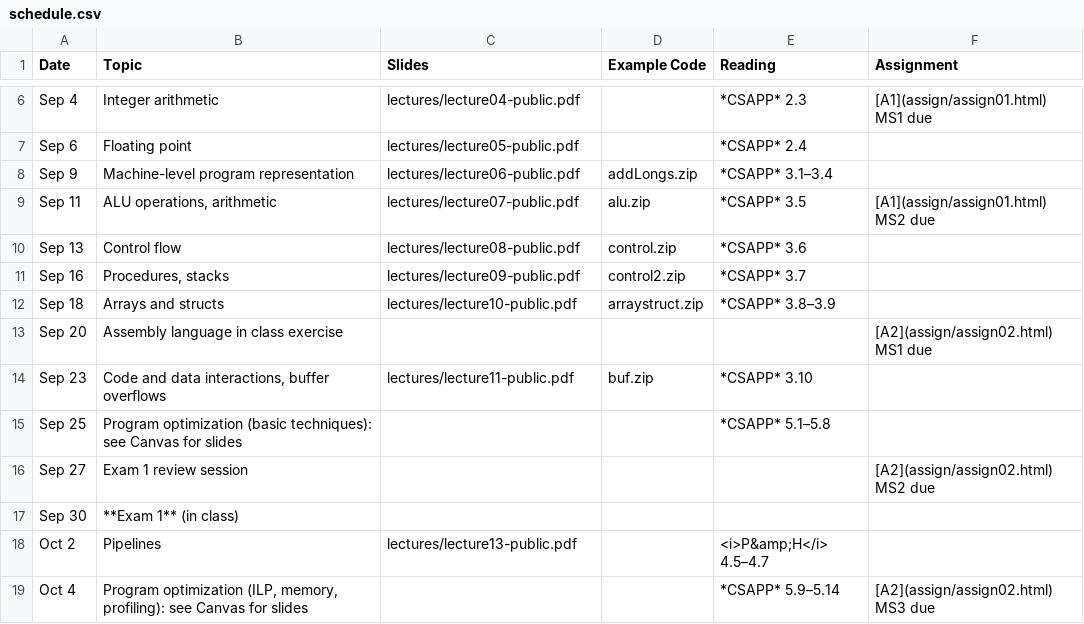
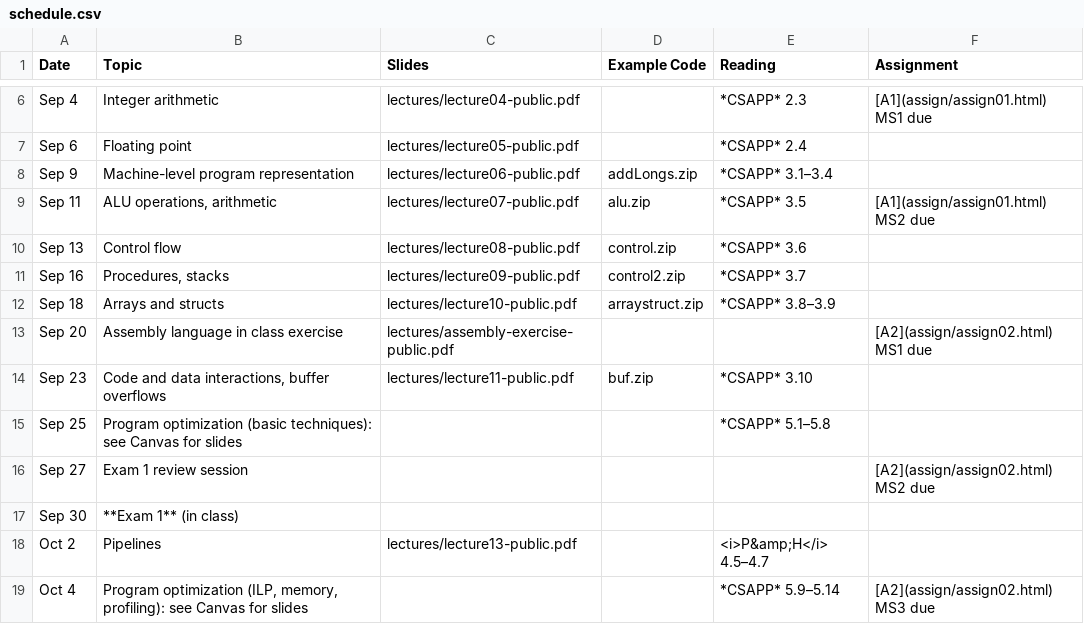
Before and after one commit to jhucsf/fall2024, a CSV file: schedule.csv, drawn as a sheet; only a part is shown, gaps mark what is left out.

Commit message:
link to assembly language exercise public slides

```diff
--- a/schedule.csv
+++ b/schedule.csv
@@ -12,3 +12,3 @@ Sep 16,"Procedures, stacks",lectures/lecture09-public.pdf,control2.zip,*CSAPP* 3
 Sep 18,"Arrays and structs",lectures/lecture10-public.pdf,arraystruct.zip,*CSAPP* 3.8–3.9,
-Sep 20,"Assembly language in class exercise",,,,"[A2](assign/assign02.html) MS1 due"
+Sep 20,"Assembly language in class exercise",lectures/assembly-exercise-public.pdf,,,"[A2](assign/assign02.html) MS1 due"
 Sep 23,"Code and data interactions, buffer overflows",lectures/lecture11-public.pdf,buf.zip,*CSAPP* 3.10,
```
Also changed, not shown: 1 other file.
